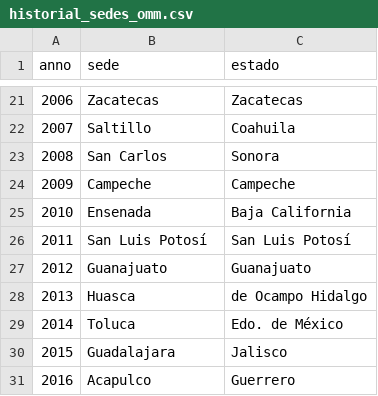
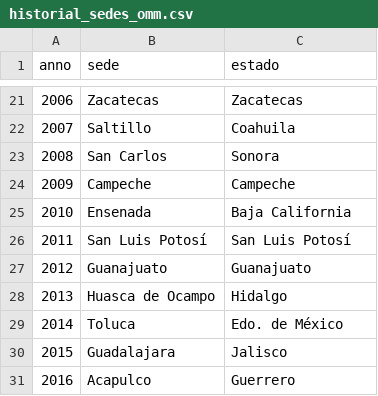
Before and after one commit to Afostyrio/Emilia, a CSV file: inputs/csv/historial_sedes_omm.csv, drawn as a sheet; only a part is shown, gaps mark what is left out.

```diff
--- a/inputs/csv/historial_sedes_omm.csv
+++ b/inputs/csv/historial_sedes_omm.csv
@@ -27,3 +27,3 @@ anno,sede,estado
 2012,Guanajuato,Guanajuato
-2013,Huasca,de Ocampo Hidalgo
+2013,Huasca de Ocampo, Hidalgo
 2014,Toluca,Edo. de México
```
Also changed, not shown: 4 other files.
